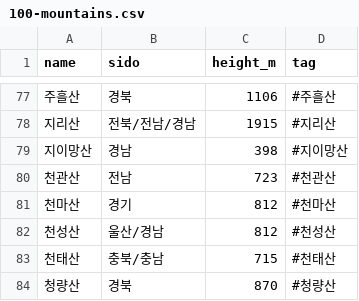
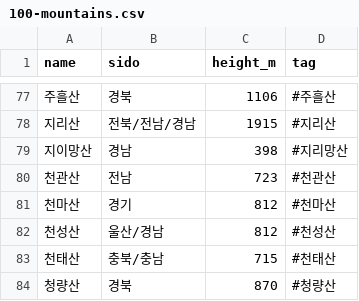
Before and after one commit to overthere1945/bikeRecoder, a CSV file: tools/places/sources/100-mountains.csv, drawn as a sheet; only a part is shown, gaps mark what is left out.

```diff
--- a/tools/places/sources/100-mountains.csv
+++ b/tools/places/sources/100-mountains.csv
@@ -78,3 +78,3 @@ name,sido,height_m,tag
 지리산,전북/전남/경남,1915,#지리산
-지이망산,경남,398,#지이망산
+지이망산,경남,398,#지리망산
 천관산,전남,723,#천관산
```
Also changed, not shown: app/src/main/assets/places/places-summary.tsv, tools/places/places.tsv, 5 other files.
